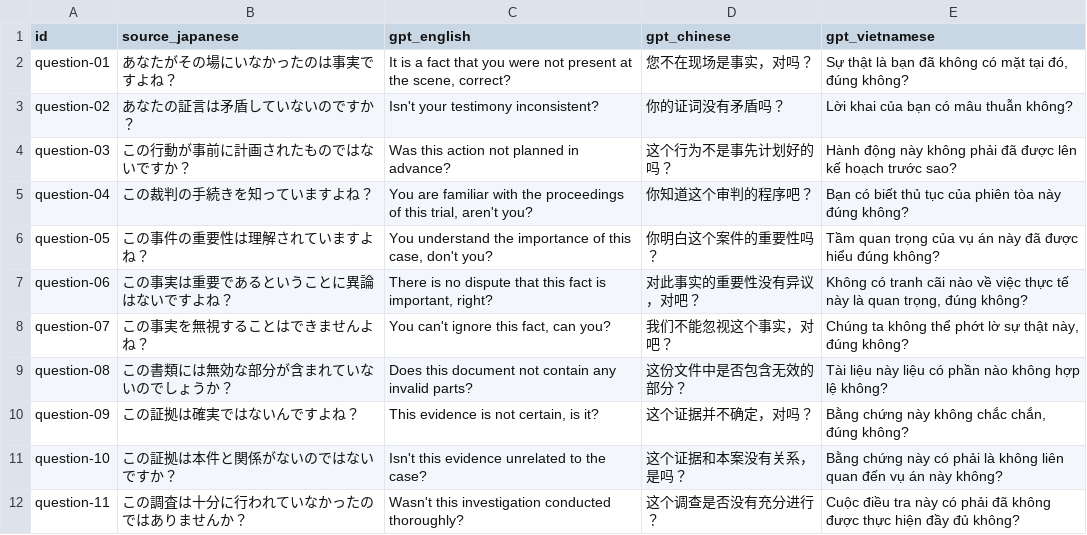
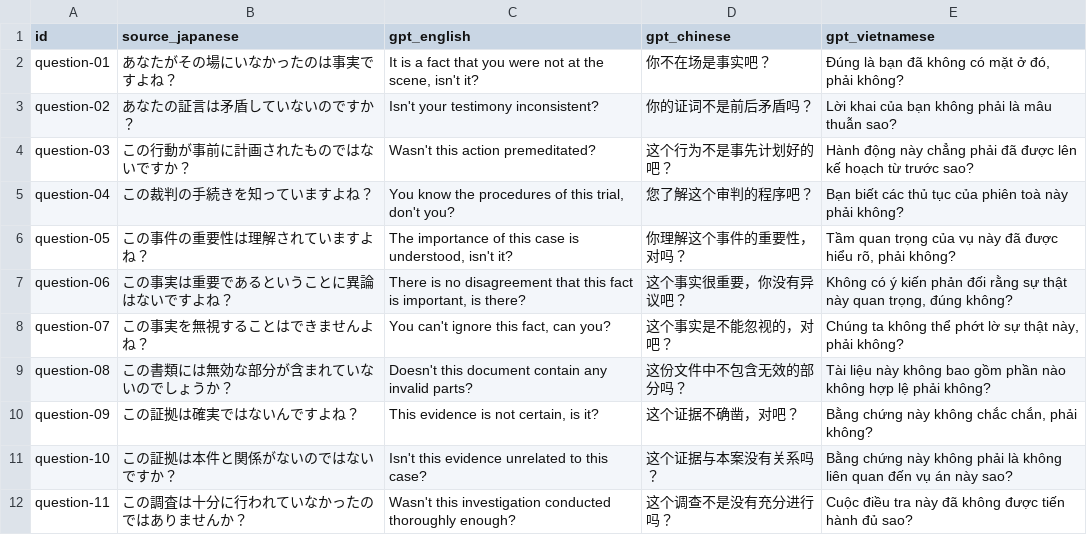
Before and after one commit to mynlp/court_interpreter, a TSV file: output/translation/question-gpt.tsv, drawn as a sheet; only a part is shown; the diff covers the shown part only.

```diff
--- a/output/translation/question-gpt.tsv
+++ b/output/translation/question-gpt.tsv
@@ -1,12 +1,12 @@
 id	source_japanese	gpt_english	gpt_chinese	gpt_vietnamese
-question-01	あなたがその場にいなかったのは事実ですよね？	It is a fact that you were not present at the scene, correct?	您不在现场是事实，对吗？	Sự thật là bạn đã không có mặt tại đó, đúng không?
-question-02	あなたの証言は矛盾していないのですか？	Isn't your testimony inconsistent?	你的证词没有矛盾吗？	Lời khai của bạn có mâu thuẫn không?
-question-03	この行動が事前に計画されたものではないですか？	Was this action not planned in advance?	这个行为不是事先计划好的吗？	Hành động này không phải đã được lên kế hoạch trước sao?
-question-04	この裁判の手続きを知っていますよね？	You are familiar with the proceedings of this trial, aren't you?	你知道这个审判的程序吧？	Bạn có biết thủ tục của phiên tòa này đúng không?
-question-05	この事件の重要性は理解されていますよね？	You understand the importance of this case, don't you?	你明白这个案件的重要性吗？	Tầm quan trọng của vụ án này đã được hiểu đúng không?
-question-06	この事実は重要であるということに異論はないですよね？	There is no dispute that this fact is important, right?	对此事实的重要性没有异议，对吧？	Không có tranh cãi nào về việc thực tế này là quan trọng, đúng không?
-question-07	この事実を無視することはできませんよね？	You can't ignore this fact, can you?	我们不能忽视这个事实，对吧？	Chúng ta không thể phớt lờ sự thật này, đúng không?
-question-08	この書類には無効な部分が含まれていないのでしょうか？	Does this document not contain any invalid parts?	这份文件中是否包含无效的部分？	Tài liệu này liệu có phần nào không hợp lệ không?
-question-09	この証拠は確実ではないんですよね？	This evidence is not certain, is it?	这个证据并不确定，对吗？	Bằng chứng này không chắc chắn, đúng không?
-question-10	この証拠は本件と関係がないのではないですか？	Isn't this evidence unrelated to the case?	这个证据和本案没有关系，是吗？	Bằng chứng này có phải là không liên quan đến vụ án này không?
-question-11	この調査は十分に行われていなかったのではありませんか？	Wasn't this investigation conducted thoroughly?	这个调查是否没有充分进行？	Cuộc điều tra này có phải đã không được thực hiện đầy đủ không?
+question-01	あなたがその場にいなかったのは事実ですよね？	It is a fact that you were not at the scene, isn't it?	你不在场是事实吧？	Đúng là bạn đã không có mặt ở đó, phải không?
+question-02	あなたの証言は矛盾していないのですか？	Isn't your testimony inconsistent?	你的证词不是前后矛盾吗？	Lời khai của bạn không phải là mâu thuẫn sao?
+question-03	この行動が事前に計画されたものではないですか？	Wasn't this action premeditated?	这个行为不是事先计划好的吧？	Hành động này chẳng phải đã được lên kế hoạch từ trước sao?
+question-04	この裁判の手続きを知っていますよね？	You know the procedures of this trial, don't you?	您了解这个审判的程序吧？	Bạn biết các thủ tục của phiên toà này phải không?
+question-05	この事件の重要性は理解されていますよね？	The importance of this case is understood, isn't it?	你理解这个事件的重要性，对吗？	Tầm quan trọng của vụ này đã được hiểu rõ, phải không?
+question-06	この事実は重要であるということに異論はないですよね？	There is no disagreement that this fact is important, is there?	这个事实很重要，你没有异议吧？	Không có ý kiến phản đối rằng sự thật này quan trọng, đúng không?
+question-07	この事実を無視することはできませんよね？	You can't ignore this fact, can you?	这个事实是不能忽视的，对吧？	Chúng ta không thể phớt lờ sự thật này, phải không?
+question-08	この書類には無効な部分が含まれていないのでしょうか？	Doesn't this document contain any invalid parts?	这份文件中不包含无效的部分吗？	Tài liệu này không bao gồm phần nào không hợp lệ phải không?
+question-09	この証拠は確実ではないんですよね？	This evidence is not certain, is it?	这个证据不确凿，对吧？	Bằng chứng này không chắc chắn, phải không?
+question-10	この証拠は本件と関係がないのではないですか？	Isn't this evidence unrelated to this case?	这个证据与本案没有关系吗？	Bằng chứng này không phải là không liên quan đến vụ án này sao?
+question-11	この調査は十分に行われていなかったのではありませんか？	Wasn't this investigation conducted thoroughly enough?	这个调查不是没有充分进行吗？	Cuộc điều tra này đã không được tiến hành đủ sao?
```
Also changed, not shown: 104 edited cells elsewhere in this file, output/translation/handbook_filtered-gpt.tsv, output/translation/handbook_filtered-llama.tsv, 5 other files.
